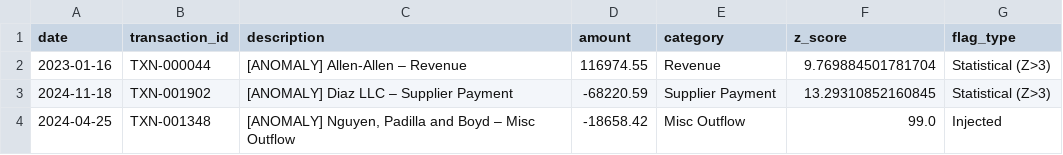
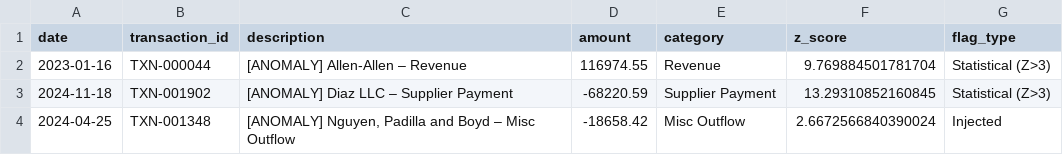
Before and after one commit to Gautham0510/PulseOS, a CSV file: public/data/anomaly_log.csv, drawn as a sheet.

```diff
--- a/public/data/anomaly_log.csv
+++ b/public/data/anomaly_log.csv
@@ -3,2 +3,2 @@ date,transaction_id,description,amount,category,z_score,flag_type
 2024-11-18,TXN-001902,[ANOMALY] Diaz LLC – Supplier Payment,-68220.59,Supplier Payment,13.29310852160845,Statistical (Z>3)
-2024-04-25,TXN-001348,"[ANOMALY] Nguyen, Padilla and Boyd – Misc Outflow",-18658.42,Misc Outflow,99.0,Injected
+2024-04-25,TXN-001348,"[ANOMALY] Nguyen, Padilla and Boyd – Misc Outflow",-18658.42,Misc Outflow,2.6672566840390024,Injected
```
Also changed, not shown: public/data/client_risk_scores.csv, public/data/invoice_aging_report.csv, 12 other files.
